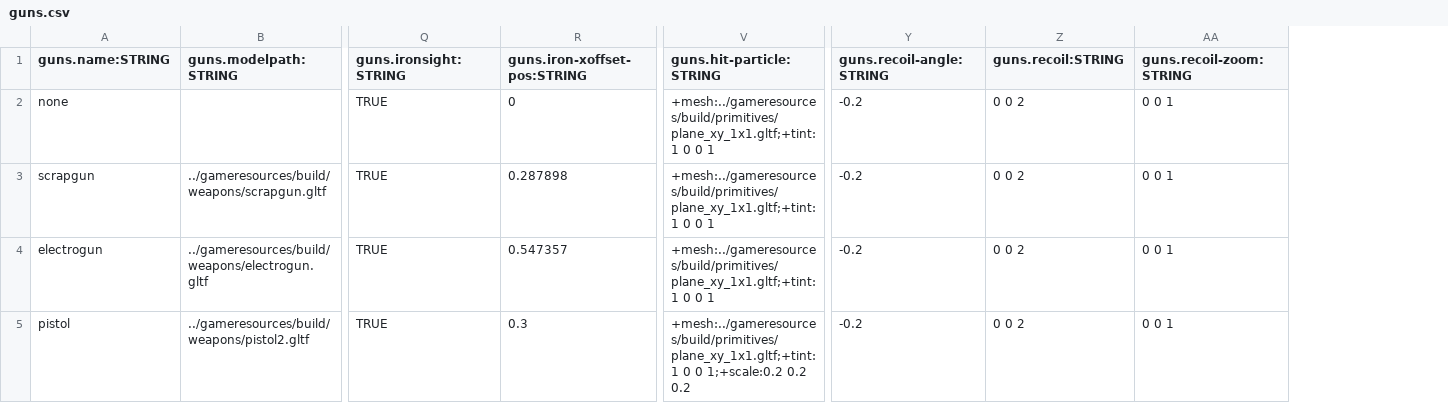
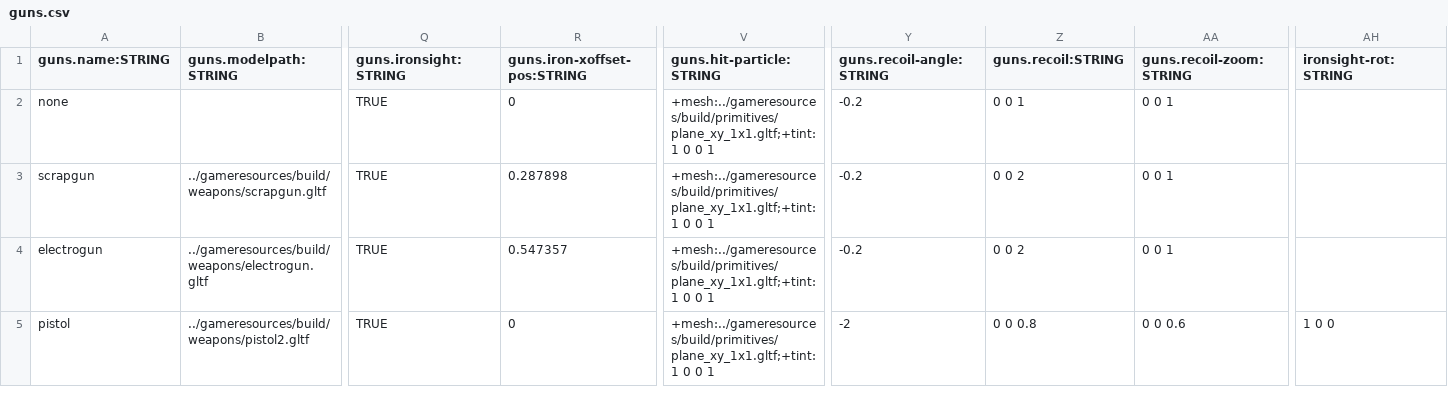
Before and after one commit to BradfordMedeiros/afterworld, a CSV file: data/guns.csv, drawn as a sheet; only a part is shown, gaps mark what is left out; the diff names each change by its address in the sheet, - before the commit and + after, or states it on an @@ line.

Commit message:
weapons - ironsight - rot

```diff
--- a/data/guns.csv
+++ b/data/guns.csv
+column AH (ironsight-rot:STRING), row 5: 1 0 0
-Z2 (guns.recoil:STRING): 0 0 2
+Z2 (guns.recoil:STRING): 0 0 1
-R5 (guns.iron-xoffset-pos:STRING): 0.3
+R5 (guns.iron-xoffset-pos:STRING): 0
-V5 (guns.hit-particle:STRING): …0 0 1;+scale:0.2 0.2 0.2
+V5 (guns.hit-particle:STRING): …0 0 1
-Y5 (guns.recoil-angle:STRING): -0.2
+Y5 (guns.recoil-angle:STRING): -2
-Z5 (guns.recoil:STRING): 0 0 2
+Z5 (guns.recoil:STRING): 0 0 0.8
-AA5 (guns.recoil-zoom:STRING): 0 0 1
+AA5 (guns.recoil-zoom:STRING): 0 0 0.6
```
Also changed, not shown: data/huds.csv, data/materials.csv, 4 other files.
